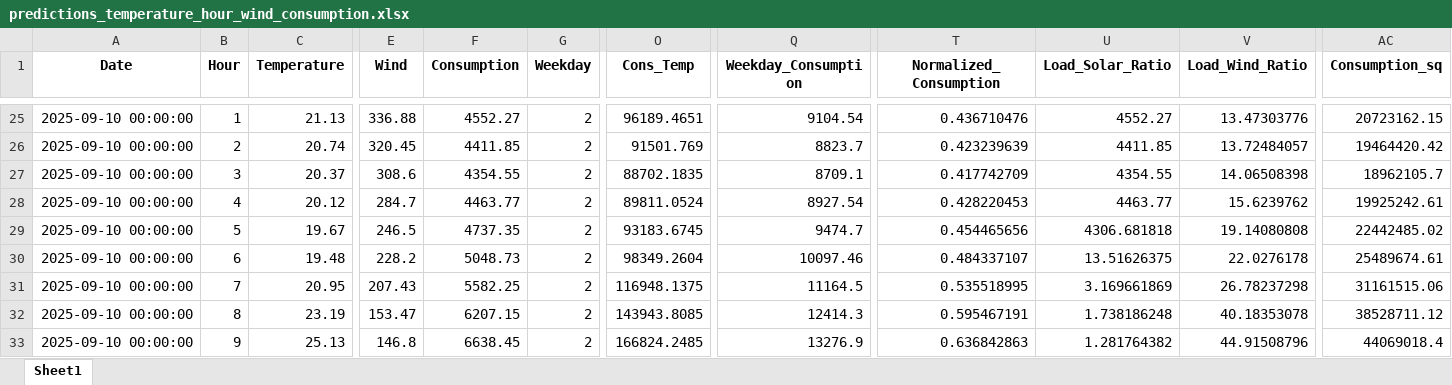
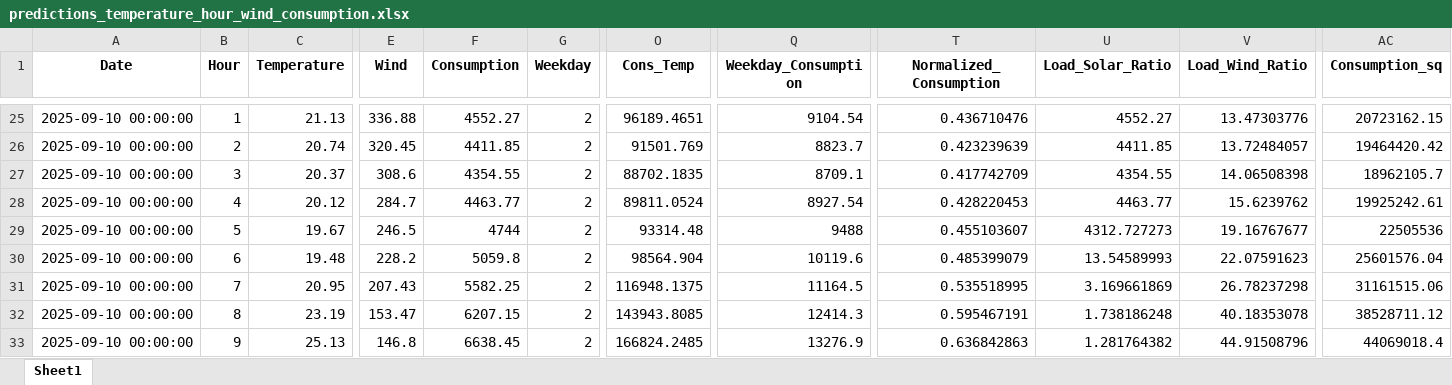
Before and after one commit to Chairetisl/Energy_Forecast_P, an Excel workbook: predictions_temperature_hour_wind_consumption.xlsx, sheet Sheet1, drawn as a sheet; only a part is shown, gaps mark what is left out; values as stored, in another font and other column widths than the file's, no borders; the diff names each change by its address in the sheet, - before the commit and + after, or states it on an @@ line.

```diff
--- a/predictions_temperature_hour_wind_consumption.xlsx (sheet Sheet1)
+++ b/predictions_temperature_hour_wind_consumption.xlsx (sheet Sheet1)
-F29 (Consumption): 4737.35
+F29 (Consumption): 4744
-O29 (Cons_Temp): 93183.6745
+O29 (Cons_Temp): 93314.48
-Q29 (Weekday_Consumption): 9474.7
+Q29 (Weekday_Consumption): 9488
-T29 (Normalized_Consumption): 0.454465656
+T29 (Normalized_Consumption): 0.455103607
-U29 (Load_Solar_Ratio): 4306.681818
+U29 (Load_Solar_Ratio): 4312.727273
-V29 (Load_Wind_Ratio): 19.14080808
+V29 (Load_Wind_Ratio): 19.16767677
-AC29 (Consumption_sq): 22442485.02
+AC29 (Consumption_sq): 22505536
-F30 (Consumption): 5048.73
+F30 (Consumption): 5059.8
-O30 (Cons_Temp): 98349.2604
+O30 (Cons_Temp): 98564.904
-Q30 (Weekday_Consumption): 10097.46
+Q30 (Weekday_Consumption): 10119.6
-T30 (Normalized_Consumption): 0.484337107
+T30 (Normalized_Consumption): 0.485399079
-U30 (Load_Solar_Ratio): 13.51626375
+U30 (Load_Solar_Ratio): 13.54589993
-V30 (Load_Wind_Ratio): 22.0276178
+V30 (Load_Wind_Ratio): 22.07591623
-AC30 (Consumption_sq): 25489674.61
+AC30 (Consumption_sq): 25601576.04
```
Also changed, not shown: 1 other file.
